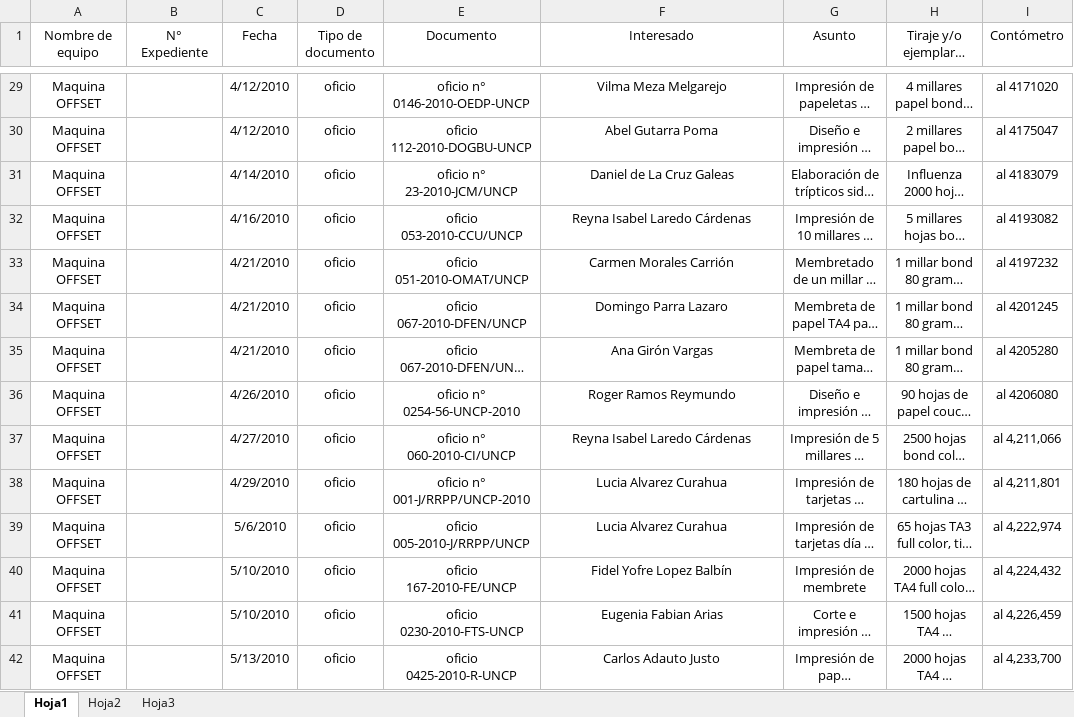
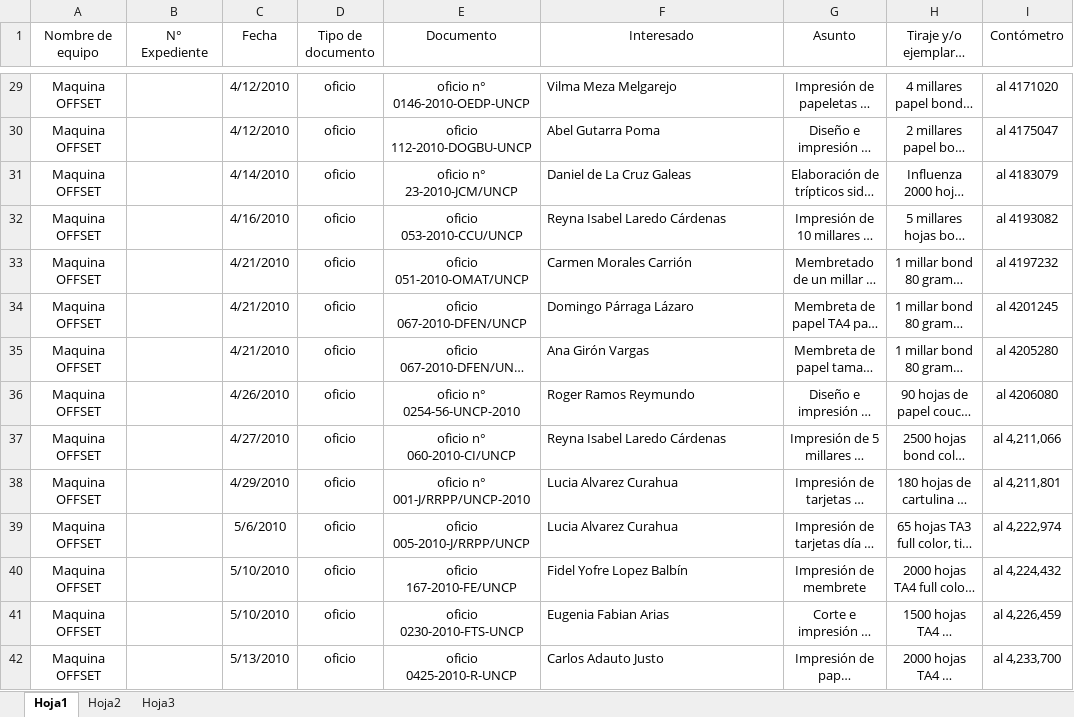
Before and after one commit to milale/legolax, an Excel workbook: trabajos-of-publicaciones-e-impresiones-uncp.xlsx, sheet Hoja1, drawn as a sheet; only a part is shown, gaps mark what is left out; long unchanged cells end in …; values as stored, in another font and other column widths than the file's, no borders; charts and pictures not drawn; the diff covers the shown part only; the diff names each change by its address in the sheet, - before the commit and + after, or states it on an @@ line.

```diff
--- a/trabajos-of-publicaciones-e-impresiones-uncp.xlsx (sheet Hoja1)
+++ b/trabajos-of-publicaciones-e-impresiones-uncp.xlsx (sheet Hoja1)
-F29:F42 alignment: center
+F29:F42 alignment: left
-F34 (Interesado): Domingo Parra Lazaro
+F34 (Interesado): Domingo Párraga Lázaro
```
Also changed, not shown: 41 edited cells and cell formats elsewhere in this sheet, charts or pictures.
